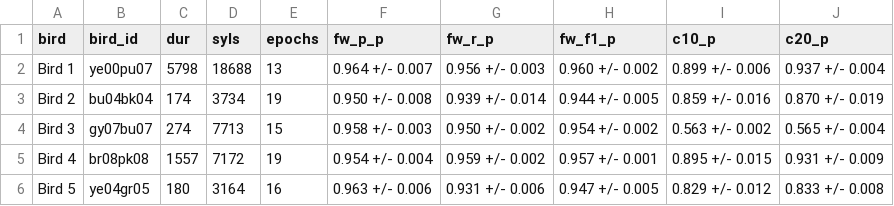
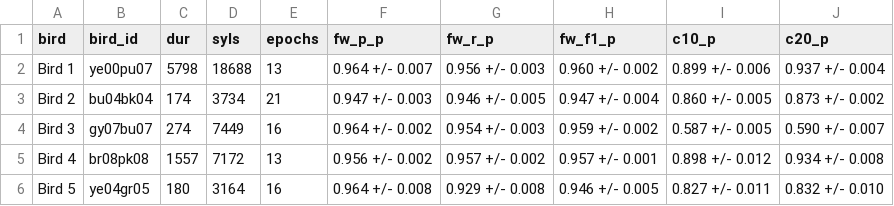
Before and after one commit to nilsriekers/move-private-dev, a CSV file: segmentation_chapter/figure_4_code/table1_segmentation.csv, drawn as a sheet.

```diff
--- a/segmentation_chapter/figure_4_code/table1_segmentation.csv
+++ b/segmentation_chapter/figure_4_code/table1_segmentation.csv
@@ -2,5 +2,5 @@ bird,bird_id,dur,syls,epochs,fw_p_p,fw_r_p,fw_f1_p,c10_p,c20_p
 Bird 1,ye00pu07,5798,18688,13,0.964 +/- 0.007,0.956 +/- 0.003,0.960 +/- 0.002,0.899 +/- 0.006,0.937 +/- 0.004
-Bird 2,bu04bk04,174,3734,19,0.950 +/- 0.008,0.939 +/- 0.014,0.944 +/- 0.005,0.859 +/- 0.016,0.870 +/- 0.019
-Bird 3,gy07bu07,274,7713,15,0.958 +/- 0.003,0.950 +/- 0.002,0.954 +/- 0.002,0.563 +/- 0.002,0.565 +/- 0.004
-Bird 4,br08pk08,1557,7172,19,0.954 +/- 0.004,0.959 +/- 0.002,0.957 +/- 0.001,0.895 +/- 0.015,0.931 +/- 0.009
-Bird 5,ye04gr05,180,3164,16,0.963 +/- 0.006,0.931 +/- 0.006,0.947 +/- 0.005,0.829 +/- 0.012,0.833 +/- 0.008
+Bird 2,bu04bk04,174,3734,21,0.947 +/- 0.003,0.946 +/- 0.005,0.947 +/- 0.004,0.860 +/- 0.005,0.873 +/- 0.002
+Bird 3,gy07bu07,274,7449,16,0.964 +/- 0.002,0.954 +/- 0.003,0.959 +/- 0.002,0.587 +/- 0.005,0.590 +/- 0.007
+Bird 4,br08pk08,1557,7172,13,0.956 +/- 0.002,0.957 +/- 0.002,0.957 +/- 0.001,0.898 +/- 0.012,0.934 +/- 0.008
+Bird 5,ye04gr05,180,3164,16,0.964 +/- 0.008,0.929 +/- 0.008,0.946 +/- 0.005,0.827 +/- 0.011,0.832 +/- 0.010
```
Also changed, not shown: segmentation_chapter/figure_4_code/table2_classification.csv, 7 other files.
